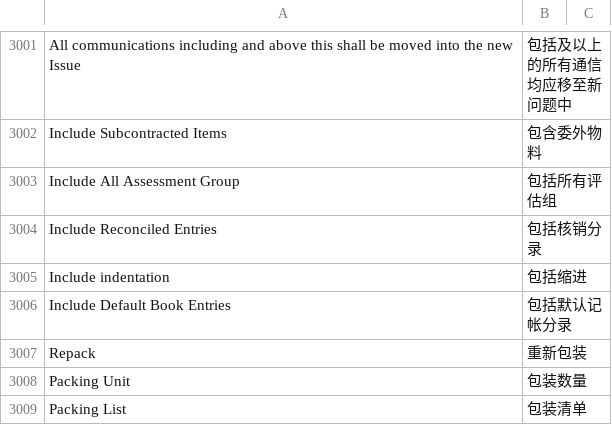
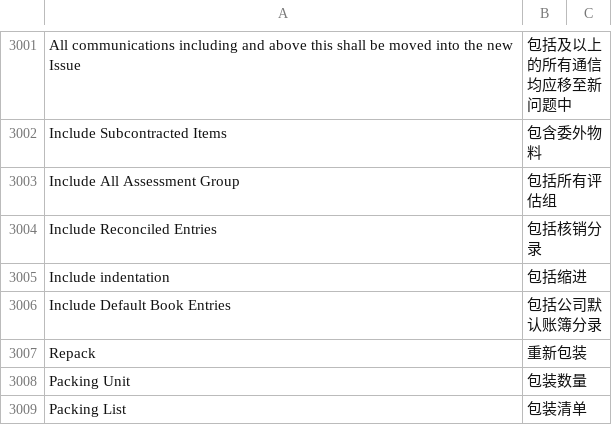
Before and after one commit to z1coyan/erpnext_chinese, a CSV file: erpnext_chinese/translations/zh.csv, drawn as a sheet; only a part is shown, gaps mark what is left out.

Commit message:
Include Default Book Entries,包括公司默认账簿分录

```diff
--- a/erpnext_chinese/translations/zh.csv
+++ b/erpnext_chinese/translations/zh.csv
@@ -3011,3 +3011,3 @@ Include Reconciled Entries,包括核销分录
 Include indentation,包括缩进
-Include Default Book Entries,包括默认记帐分录
+Include Default Book Entries,包括公司默认账簿分录
 Repack,重新包装
```
Also changed, not shown: 1 other file.
